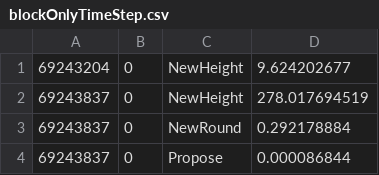
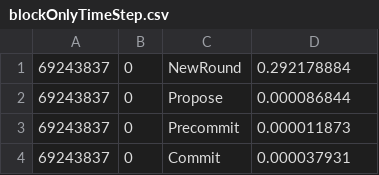
Before and after one commit to DongLieu/cometbft-metrics, a CSV file: reader/blockOnlyTimeStep.csv, drawn as a sheet; only a part is shown; the shorter side is filled out with more unchanged rows.

```diff
--- a/reader/blockOnlyTimeStep.csv
+++ b/reader/blockOnlyTimeStep.csv
@@ -1,3 +1 @@
-69243204,0,NewHeight,9.624202677
-69243837,0,NewHeight,278.017694519
 69243837,0,NewRound,0.292178884
```
Also changed, not shown: reader/block.csv, 2 other files.
